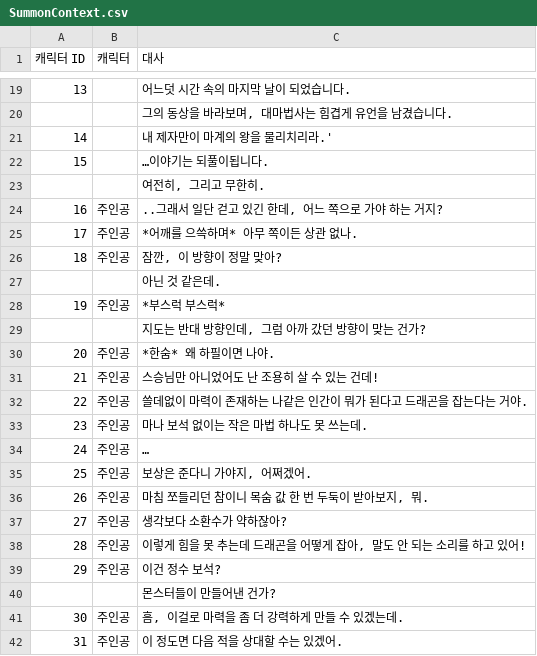
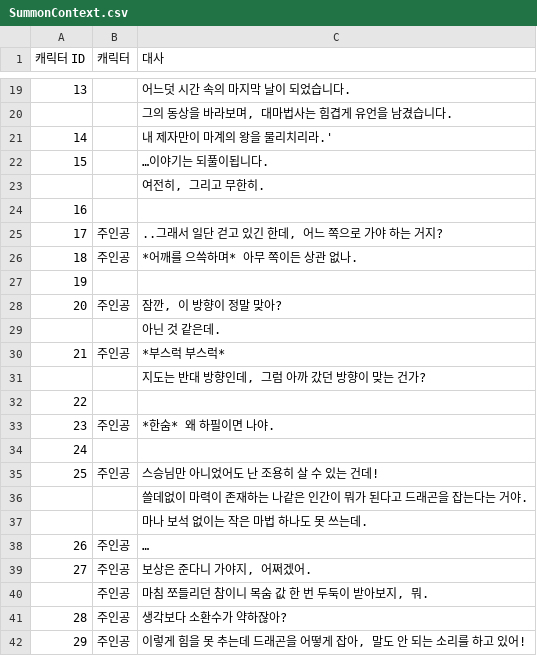
Before and after one commit to LEI-2812/SUMMONER_Repo, a CSV file: Workpiece/Summoner/Assets/TextMesh Pro/Resources/SummonContext.csv, drawn as a sheet; only a part is shown, gaps mark what is left out; the shorter side is filled out with more unchanged rows; addresses are those after the commit; the diff names each change by its address in the sheet, - before the commit and + after, or states it on an @@ line.

```diff
--- a/Workpiece/Summoner/Assets/TextMesh Pro/Resources/SummonContext.csv
+++ b/Workpiece/Summoner/Assets/TextMesh Pro/Resources/SummonContext.csv
+row 24: 16
@@ column A (캐릭터 ID) renumbered between rows 25 and 73 @@
+row 27: 19
+row 32: 22
+row 34: 24
-B36:B37 (캐릭터): 주인공
+B36:B37 (캐릭터): (empty)
```
Also changed, not shown: 8 other files.
